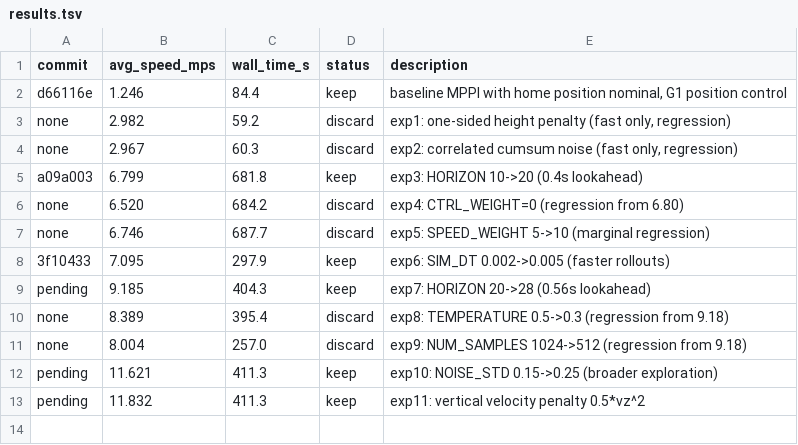
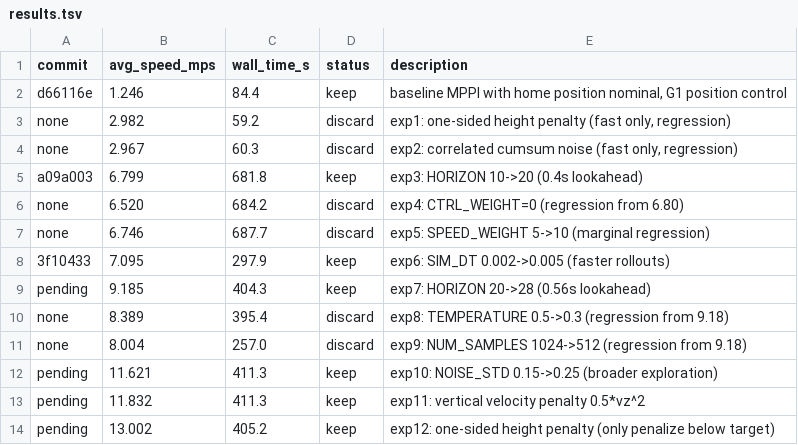
Before and after one commit to tkelestemur/robotics-autoresearch, a TSV file: results.tsv, drawn as a sheet; the diff names each change by its address in the sheet, - before the commit and + after, or states it on an @@ line.

```diff
--- a/results.tsv
+++ b/results.tsv
+row 14: pending | 13.002 | 405.2 | keep | exp12: one-sided height penalty (only penalize below target)
```
Also changed, not shown: 1 other file.
